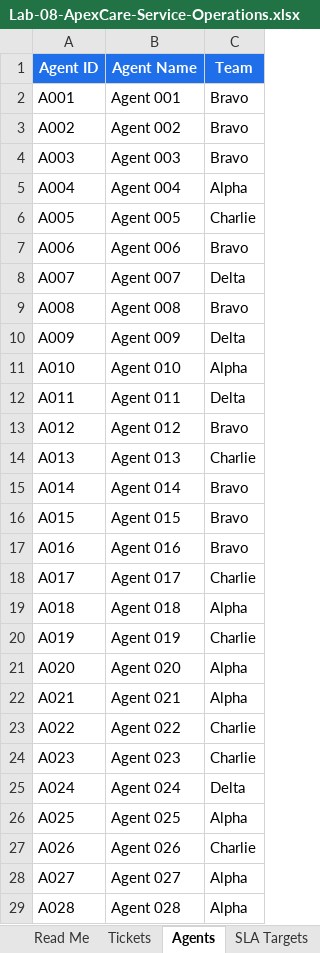
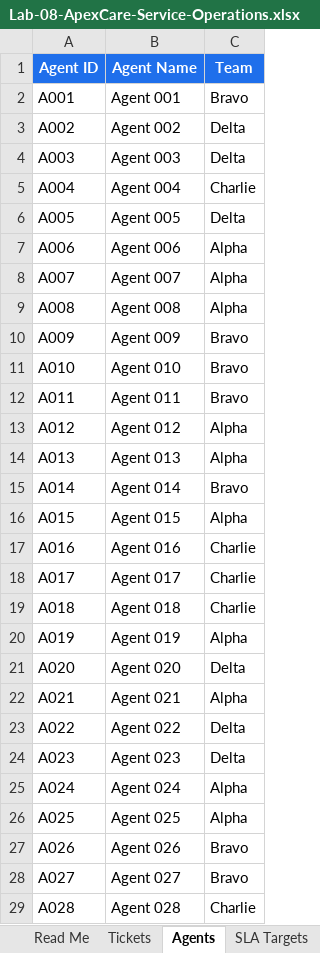
Before and after one commit to tertiarycourses/TGS-2025053175---Tableau-Certified-Desktop-Specialist-Training, an Excel workbook: labs/lab-08-build-an-interactive-service-operations-dashboard/Lab-08-ApexCare-Service-Operations.xlsx, sheet Agents, drawn as a sheet; only a part is shown; values as stored, in another font and other column widths than the file's, no borders; charts and pictures and table styles not drawn; the diff covers the shown part only; the diff names each change by its address in the sheet, - before the commit and + after, or states it on an @@ line.

```diff
--- a/labs/lab-08-build-an-interactive-service-operations-dashboard/Lab-08-ApexCare-Service-Operations.xlsx (sheet Agents)
+++ b/labs/lab-08-build-an-interactive-service-operations-dashboard/Lab-08-ApexCare-Service-Operations.xlsx (sheet Agents)
-C3:C4 (Team): Bravo
+C3:C4 (Team): Delta
-C5 (Team): Alpha
+C5 (Team): Charlie
-C6 (Team): Charlie
+C6 (Team): Delta
-C7 (Team): Bravo
+C7 (Team): Alpha
-C8 (Team): Delta
+C8 (Team): Alpha
-C9 (Team): Bravo
+C9 (Team): Alpha
-C10 (Team): Delta
+C10 (Team): Bravo
-C11 (Team): Alpha
+C11 (Team): Bravo
-C12 (Team): Delta
+C12 (Team): Bravo
-C13 (Team): Bravo
+C13 (Team): Alpha
-C14 (Team): Charlie
+C14 (Team): Alpha
-C16 (Team): Bravo
+C16 (Team): Alpha
-C17 (Team): Bravo
+C17 (Team): Charlie
-C19 (Team): Alpha
+C19 (Team): Charlie
-C20 (Team): Charlie
+C20 (Team): Alpha
-C21 (Team): Alpha
+C21 (Team): Delta
-C23:C24 (Team): Charlie
+C23:C24 (Team): Delta
-C25 (Team): Delta
+C25 (Team): Alpha
-C27 (Team): Charlie
+C27 (Team): Bravo
-C28 (Team): Alpha
+C28 (Team): Bravo
-C29 (Team): Alpha
+C29 (Team): Charlie
```
Also changed, not shown: 10 edited cells elsewhere in this sheet, sheet Tickets, charts or pictures, labs/lab-03-union-monthly-files-and-join-store-attributes/Lab-03-MetroMart-Union-and-Join.xlsx, labs/lab-04-build-the-core-tableau-chart-portfolio/Lab-04-Orion-Electronics-Chart-Portfolio.xlsx, 28 other files.
